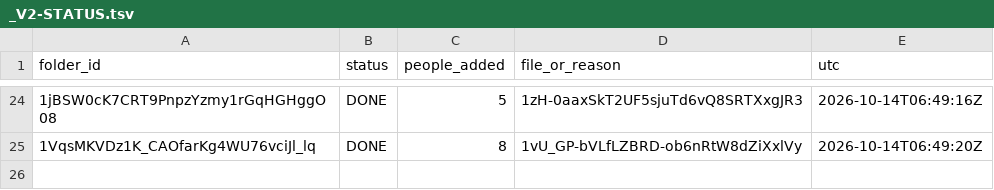
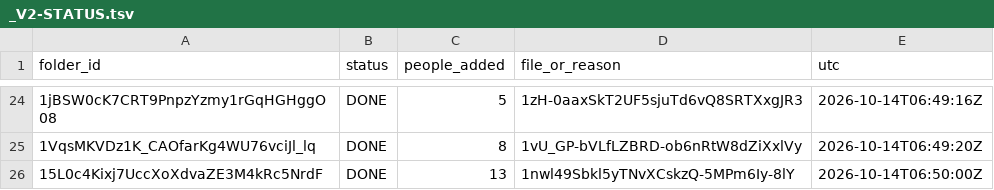
Before and after one commit to jorgev2121-dotcom/JV-repository, a TSV file: control-panel/hashtag-census/_V2-STATUS.tsv, drawn as a sheet; only a part is shown, gaps mark what is left out; the diff names each change by its address in the sheet, - before the commit and + after, or states it on an @@ line.

```diff
--- a/control-panel/hashtag-census/_V2-STATUS.tsv
+++ b/control-panel/hashtag-census/_V2-STATUS.tsv
+row 26: 15L0c4Kixj7UccXoXdvaZE3M4kRc5NrdF | DONE | 13 | 1nwl49Sbkl5yTNvXCskzQ-5MPm6Iy-8lY | 2026-10-14T06:50:00Z
```
